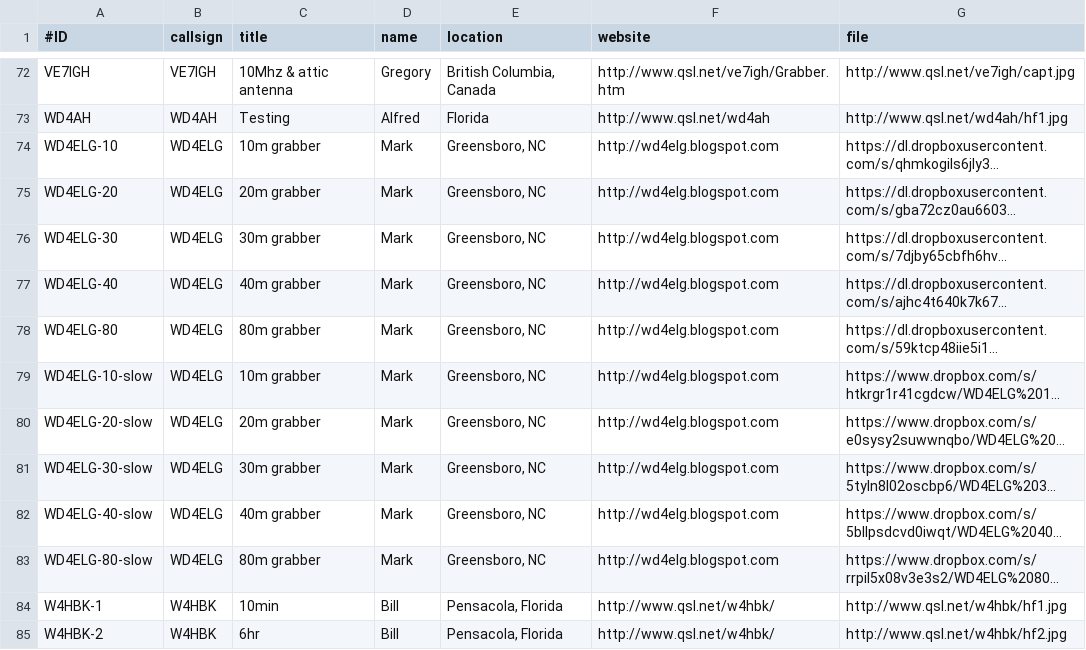
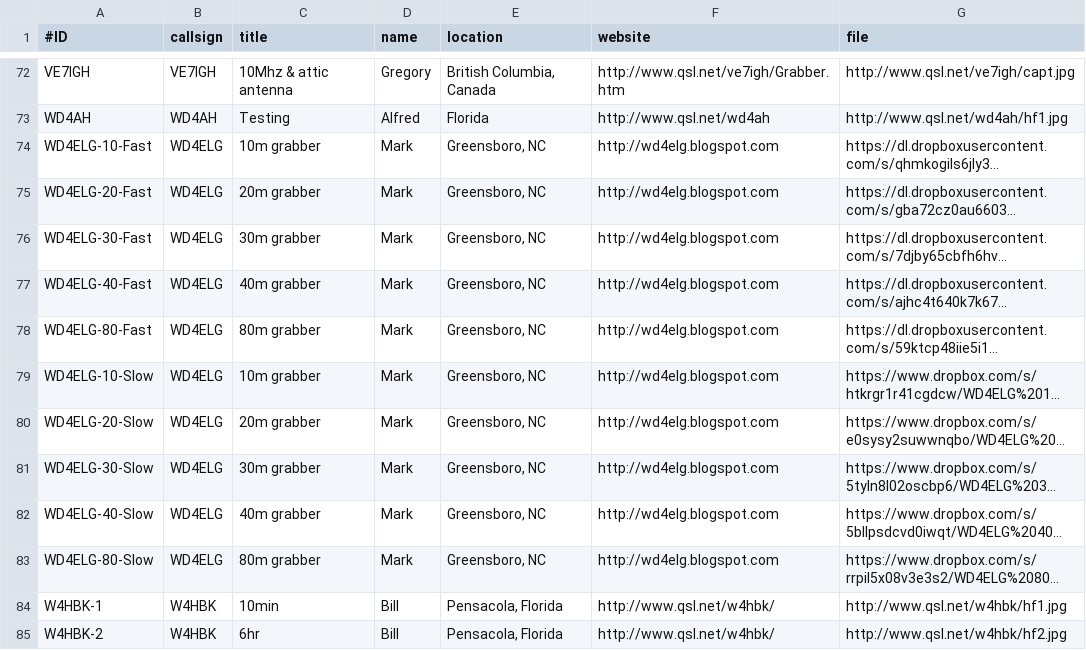
Before and after one commit to swharden/QRSSplus, a CSV file: grabbers.csv, drawn as a sheet; only a part is shown, gaps mark what is left out; long unchanged cells end in …; the diff names each change by its address in the sheet, - before the commit and + after, or states it on an @@ line.

Commit message:
Re-label WD4ELG's display name,try to cure a bug.

```diff
--- a/grabbers.csv
+++ b/grabbers.csv
-A74 (#ID): WD4ELG-10
+A74 (#ID): WD4ELG-10-Fast
-A75 (#ID): WD4ELG-20
+A75 (#ID): WD4ELG-20-Fast
-A76 (#ID): WD4ELG-30
+A76 (#ID): WD4ELG-30-Fast
-A77 (#ID): WD4ELG-40
+A77 (#ID): WD4ELG-40-Fast
-A78 (#ID): WD4ELG-80
+A78 (#ID): WD4ELG-80-Fast
-A79 (#ID): WD4ELG-10-slow
+A79 (#ID): WD4ELG-10-Slow
-A80 (#ID): WD4ELG-20-slow
+A80 (#ID): WD4ELG-20-Slow
-A81 (#ID): WD4ELG-30-slow
+A81 (#ID): WD4ELG-30-Slow
-A82 (#ID): WD4ELG-40-slow
+A82 (#ID): WD4ELG-40-Slow
-A83 (#ID): WD4ELG-80-slow
+A83 (#ID): WD4ELG-80-Slow
```
